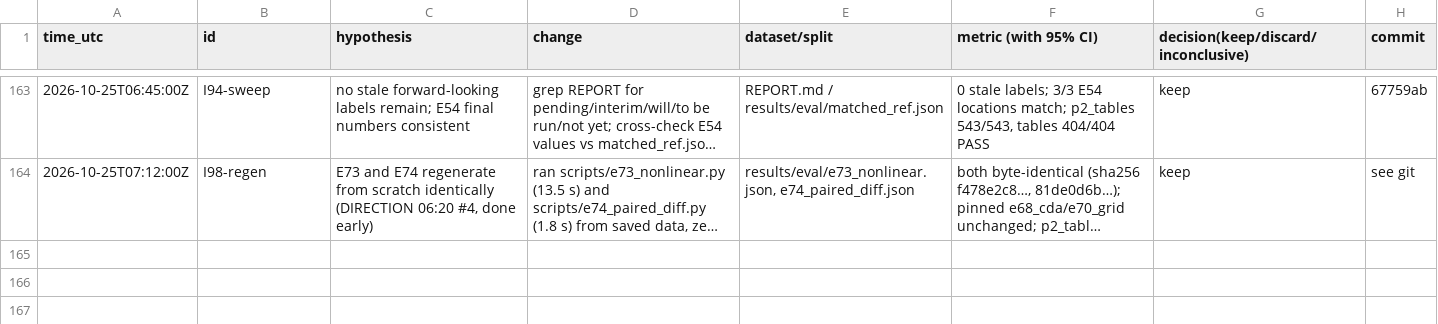
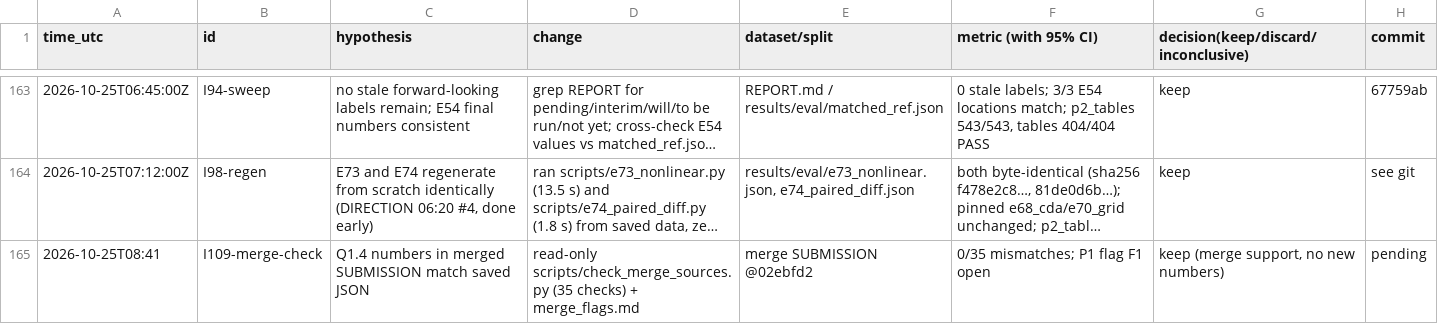
Before and after one commit to DennisToma/collusion-14-infotheory, a TSV file: EXPERIMENTS.tsv, drawn as a sheet; only a part is shown, gaps mark what is left out; long unchanged cells end in …; the diff names each change by its address in the sheet, - before the commit and + after, or states it on an @@ line.

```diff
--- a/EXPERIMENTS.tsv
+++ b/EXPERIMENTS.tsv
+row 165: 2026-10-25T08:41 | I109-merge-check | Q1.4 numbers in merged SUBMISSION match saved JSON | read-only scripts/check_merge_sources.py (35 checks) + merge_flags.md | merge SUBMISSION @02ebfd2 | 0/35 mismatches; P1 flag F1 open | keep (merge support, no new numbers) | pending
```
Also changed, not shown: 6 other files.
